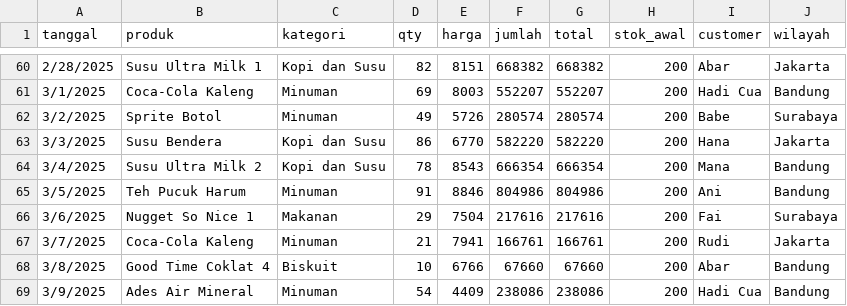
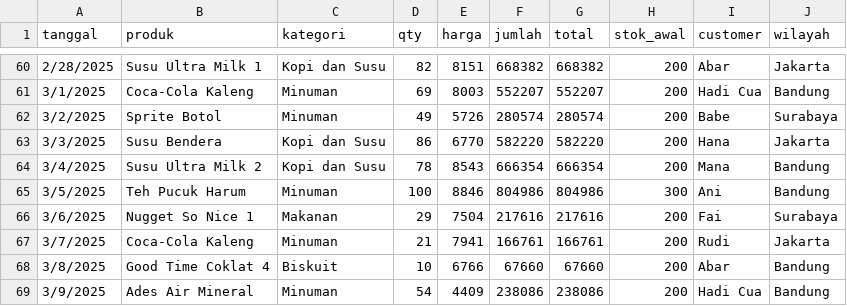
Before and after one commit to zuied/streamlit_pythonBI_dashboard, a CSV file: dashboard_penjualan/penjualan.csv, drawn as a sheet; only a part is shown, gaps mark what is left out.

Commit message:
perubahan pada data penjualan

```diff
--- a/dashboard_penjualan/penjualan.csv
+++ b/dashboard_penjualan/penjualan.csv
@@ -64,3 +64,3 @@ tanggal,produk,kategori,qty,harga,jumlah,total,stok_awal,customer,wilayah
 3/4/2025,Susu Ultra Milk 2,Kopi dan Susu,78,8543,666354,666354,200,Mana,Bandung
-3/5/2025,Teh Pucuk Harum,Minuman,91,8846,804986,804986,200,Ani,Bandung
+3/5/2025,Teh Pucuk Harum,Minuman,100,8846,804986,804986,300,Ani,Bandung
 3/6/2025,Nugget So Nice 1,Makanan,29,7504,217616,217616,200,Fai,Surabaya
```
